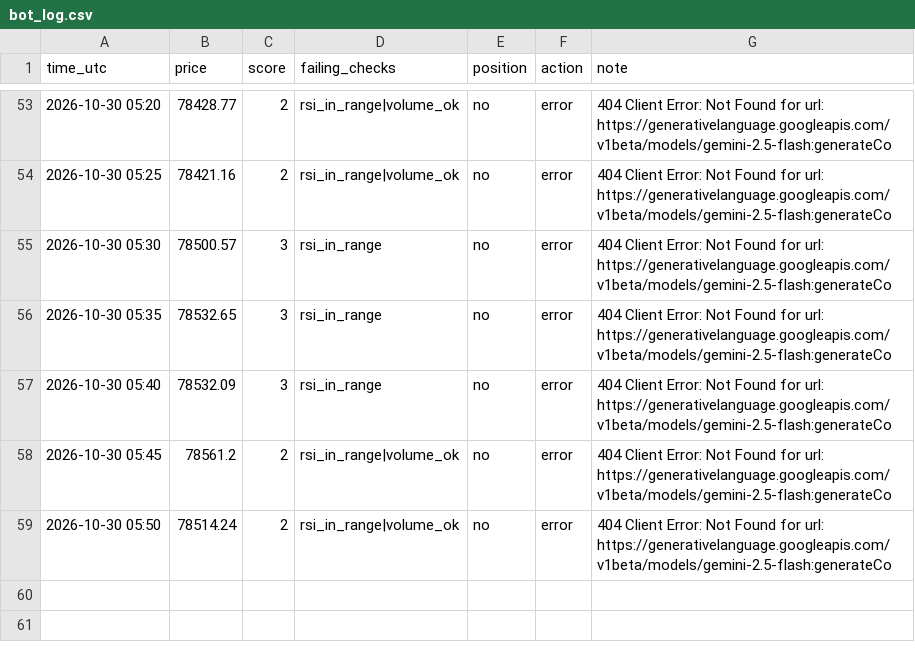
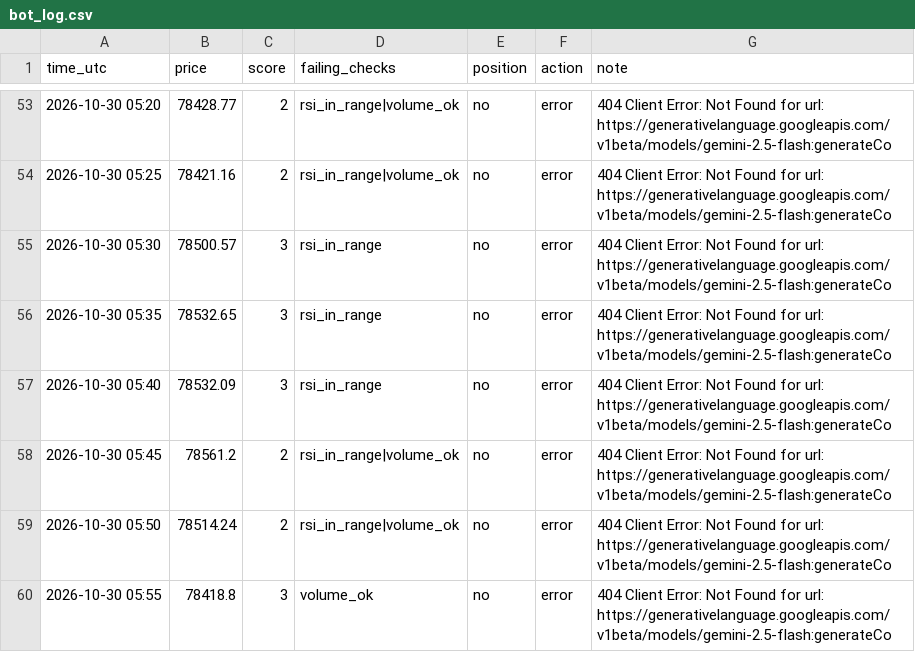
Before and after one commit to MfalmeYT/boringfiles, a CSV file: bot_log.csv, drawn as a sheet; only a part is shown, gaps mark what is left out.

Commit message:
log

```diff
--- a/bot_log.csv
+++ b/bot_log.csv
@@ -59 +59,2 @@ time_utc,price,score,failing_checks,position,action,note
 2026-10-30 05:50,78514.24,2,rsi_in_range|volume_ok,no,error,404 Client Error: Not Found for url: https://generativelanguage.googleapis.com/v1beta/models/gemini-2.5-flash:generateCo
+2026-10-30 05:55,78418.8,3,volume_ok,no,error,404 Client Error: Not Found for url: https://generativelanguage.googleapis.com/v1beta/models/gemini-2.5-flash:generateCo
```
